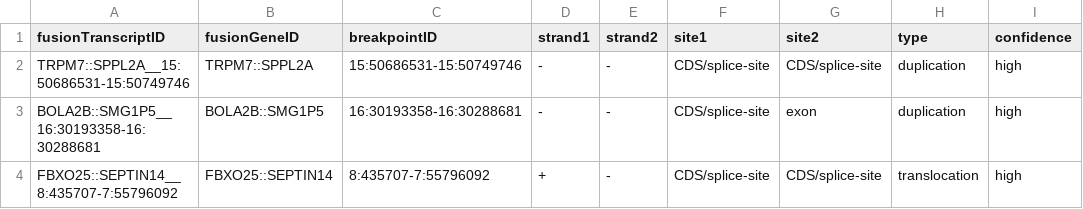
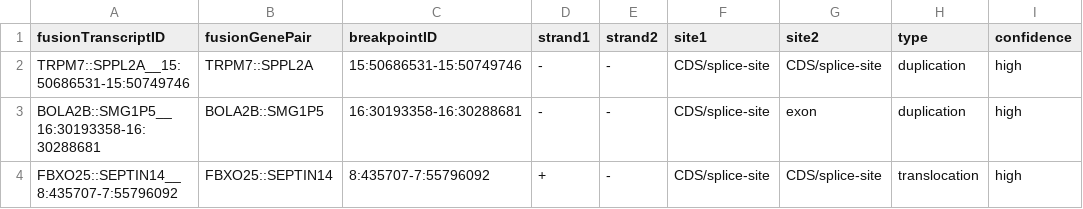
Before and after one commit to cancer-research-malaysia/NeonDisco, a TSV file: manifests/TCGANormals-FTs-with-UNIQUE-breakpointIDs-v3.tsv (was manifests/Arr-and-FC_TCGANormals-FTs-with-UNIQUE-breakpointIDs-v2.tsv), drawn as a sheet; only a part is shown; the diff names each change by its address in the sheet, - before the commit and + after, or states it on an @@ line.

Commit message:
rename column and regenerate PoN files

```diff
--- a/manifests/Arr-and-FC_TCGANormals-FTs-with-UNIQUE-breakpointIDs-v2.tsv
+++ b/manifests/TCGANormals-FTs-with-UNIQUE-breakpointIDs-v3.tsv
-B1: fusionGeneID
+B1: fusionGenePair
```
Also changed, not shown: 3 other files.
